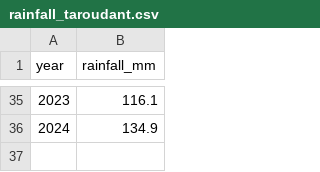
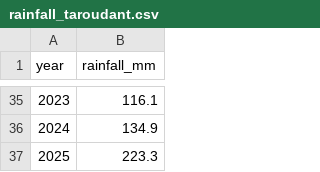
Before and after one commit to Bouchra159/morocco-water-stress, a CSV file: data/processed/rainfall_taroudant.csv, drawn as a sheet; only a part is shown, gaps mark what is left out; the diff names each change by its address in the sheet, - before the commit and + after, or states it on an @@ line.

```diff
--- a/data/processed/rainfall_taroudant.csv
+++ b/data/processed/rainfall_taroudant.csv
+row 37: 2025 | 223.3
```
Also changed, not shown: data/processed/greenness_argan.csv, data/processed/reservoir_area.csv, 21 other files.
